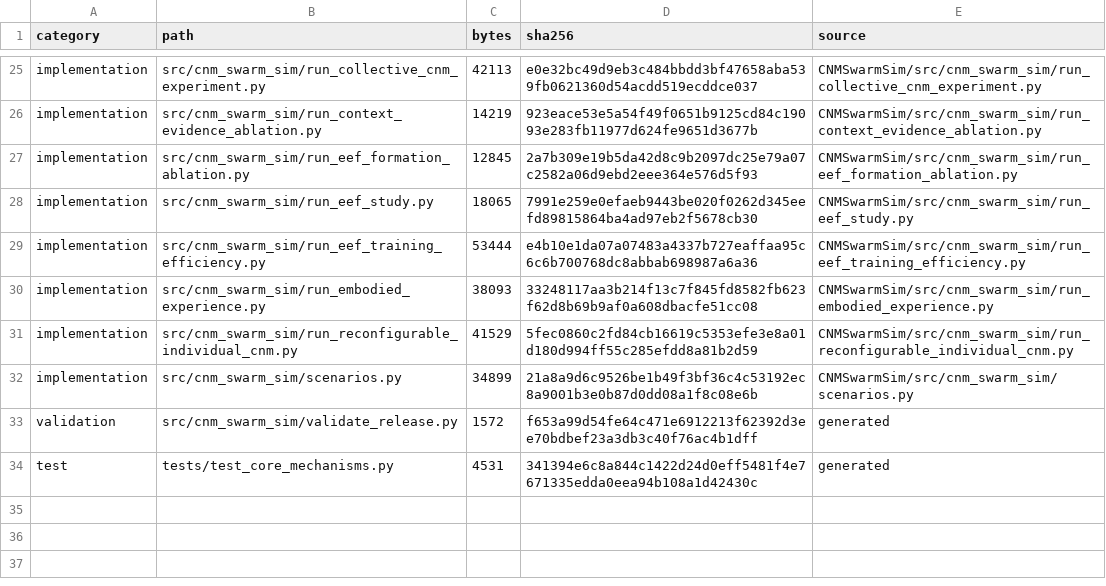
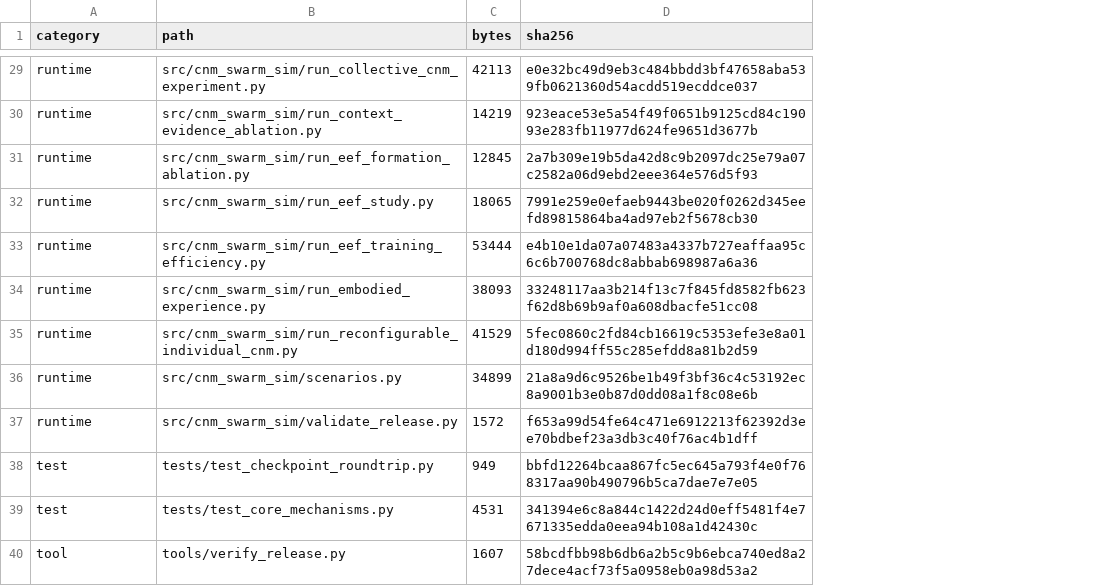
Before and after one commit to Fly-to-the-Mars/CNM, a CSV file: MANIFEST.csv, drawn as a sheet; only a part is shown, gaps mark what is left out; removed rows and columns are numbered as before the commit, all else as after; the diff covers the shown part only; the diff names each change by its address in the sheet, - before the commit and + after, or states it on an @@ line.

Commit message:
Document Methods correspondence and restore checkpoint packaging dependency

```diff
--- a/MANIFEST.csv
+++ b/MANIFEST.csv
-column E (source), rows 25-34: CNMSwarmSim/src/cnm_swarm_sim/run_collective_cnm_experiment.py | CNMSwarmSim/src/cnm_swarm_sim/run_context_evidence_ablation.py | CNMSwarmSim/src/cnm_swarm_sim/run_eef_formation_ablation.py | CNMSwarmSim/src/cnm_swarm_sim/run_eef_study.py | CNMSwarmSim/src/cnm_swarm_sim/run_eef_training_efficiency.py | CNMSwarmSim/src/cnm_swarm_sim/run_embodied_experience.py | CNMSwarmSim/src/cnm_swarm_sim/run_reconfigurable_individual_cnm.py | CNMSwarmSim/src/cnm_swarm_sim/scenarios.py | generated | generated
-A29:A36 (category): implementation
+A29:A36 (category): runtime
-A37 (category): validation
+A37 (category): runtime
+row 38: test | tests/test_checkpoint_roundtrip.py | 949 | bbfd12264bcaa867fc5ec645a793f4e0f768317aa90b490796b5ca7dae7e7e05
+row 40: tool | tools/verify_release.py | 1607 | 58bcdfbb98b6db6a2b5c9b6ebca740ed8a27dece4acf73f5a0958eb0a98d53a2
```
Also changed, not shown: 4 added rows and 29 edited cells elsewhere in this file, 14 other files.
